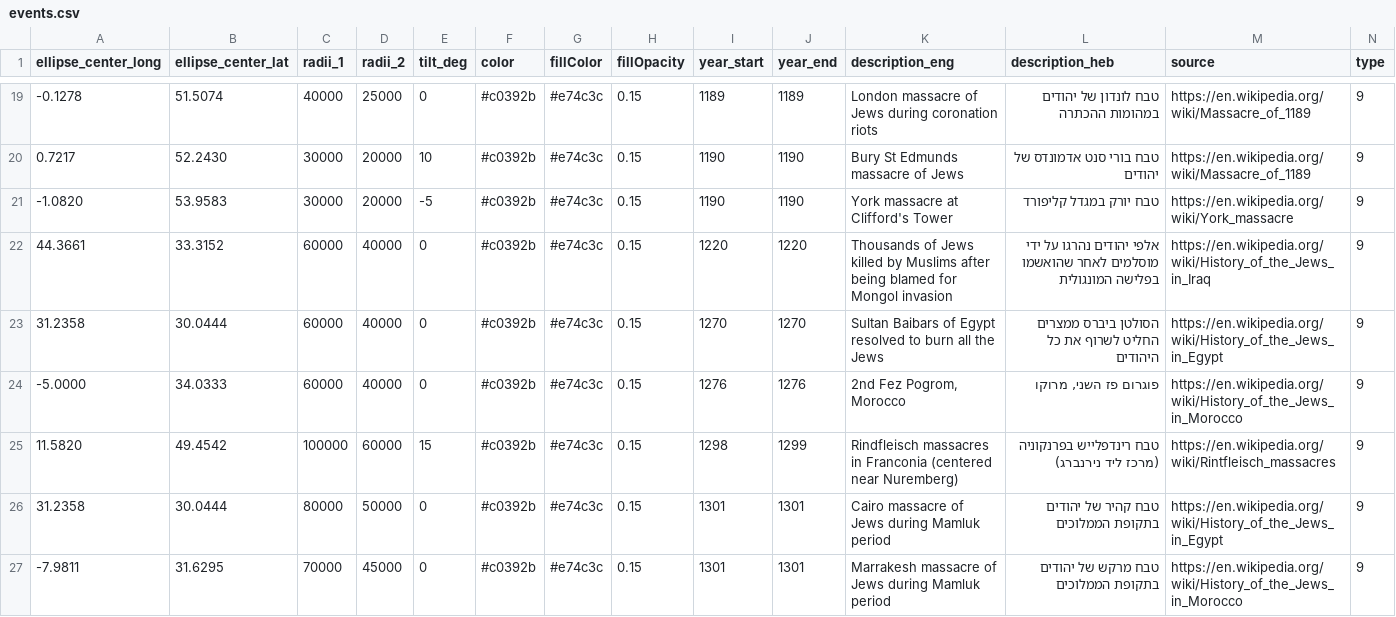
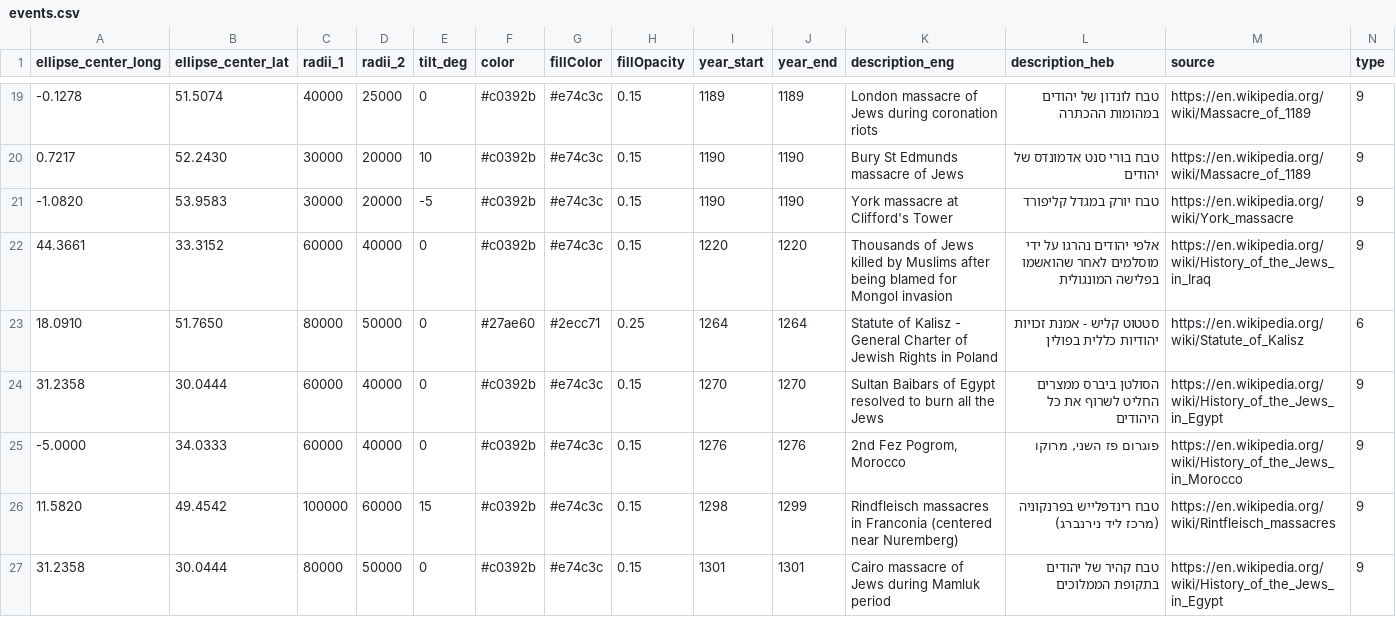
Before and after one commit to softwine-ltd/kehillot-through-time, a CSV file: events.csv, drawn as a sheet; only a part is shown, gaps mark what is left out; the shorter side is filled out with more unchanged rows; the diff names each change by its address in the sheet, - before the commit and + after, or states it on an @@ line.

Commit message:
Added events and email

```diff
--- a/events.csv
+++ b/events.csv
+row 23: 18.0910 | 51.7650 | 80000 | 50000 | 0 | #27ae60 | #2ecc71 | 0.25 | 1264 | 1264 | Statute of Kalisz - General Charter of Jewish Rights in Poland | סטטוט קליש - אמנת זכויות יהודיות כללית בפולין | https://en.wikipedia.org/wiki/Statute_of_Kalisz | 6
```
Also changed, not shown: 2 other files.
